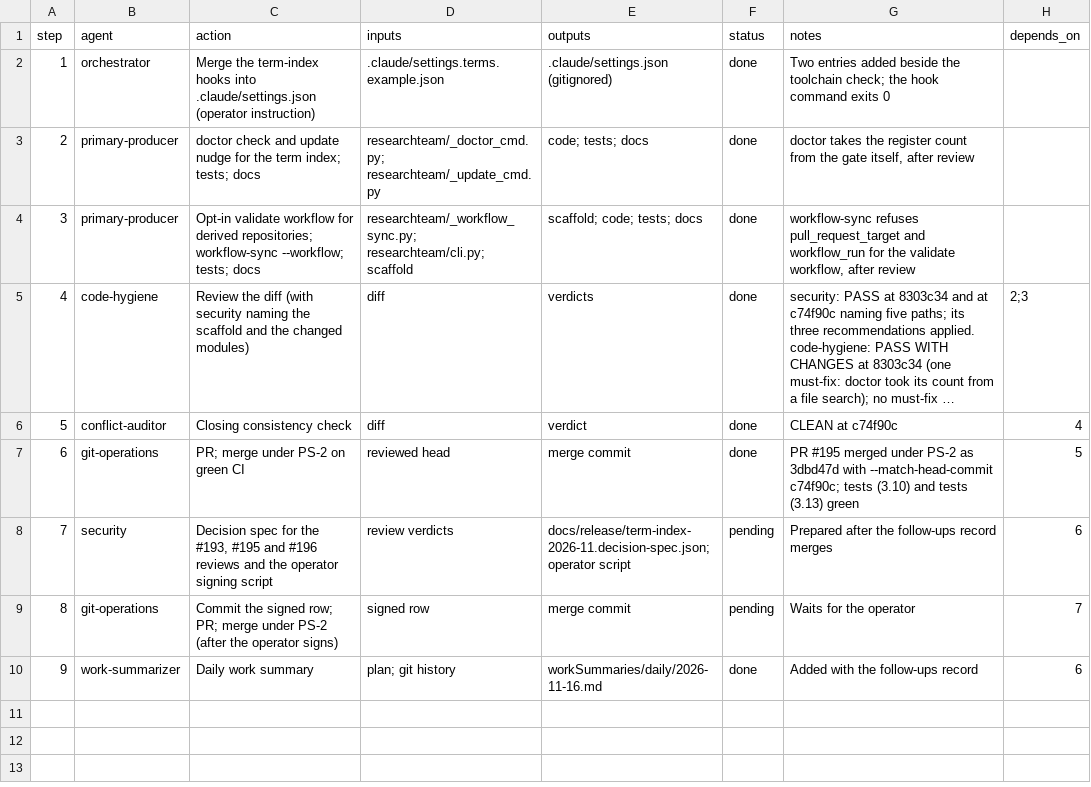
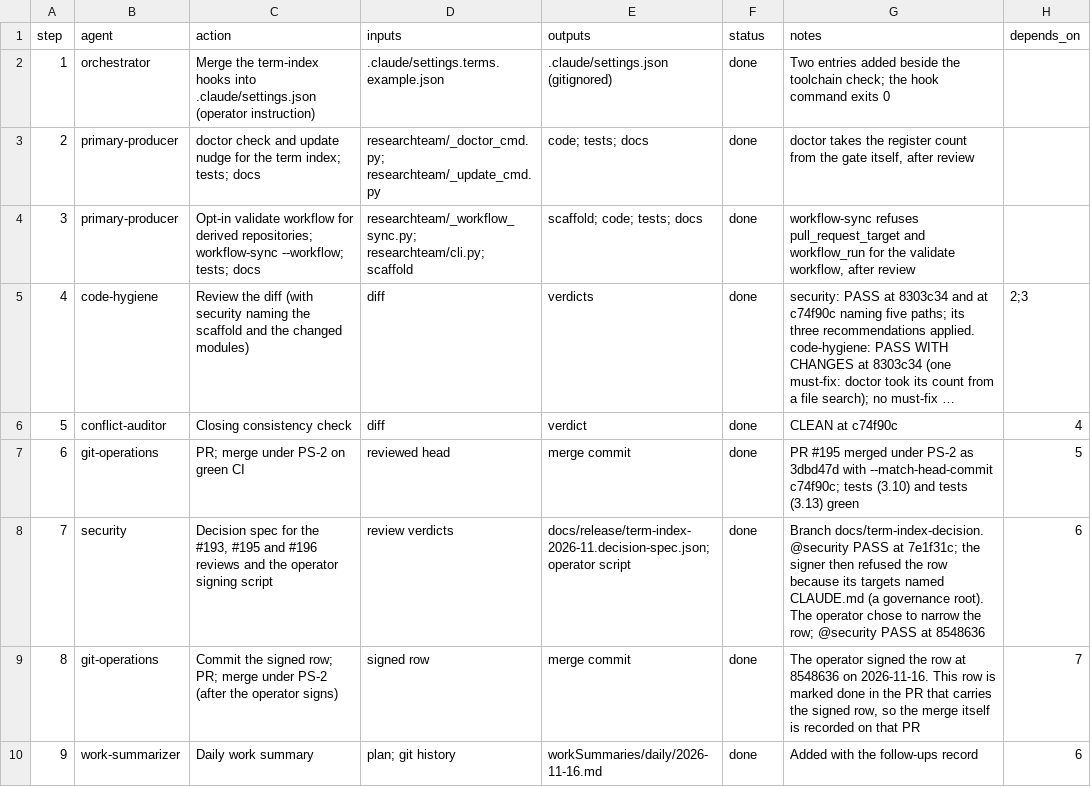
Before and after one commit to jlcatonjr/researchteam, a CSV file: references/plans/term-index-followups-2026-11-16.steps.csv, drawn as a sheet; long unchanged cells end in ….

```diff
--- a/references/plans/term-index-followups-2026-11-16.steps.csv
+++ b/references/plans/term-index-followups-2026-11-16.steps.csv
@@ -7,4 +7,4 @@ step,agent,action,inputs,outputs,status,notes,depends_on
 6,git-operations,PR; merge under PS-2 on green CI,reviewed head,merge commit,done,"PR #195 merged under PS-2 as 3dbd47d with --match-head-commit c74f90c; tests (3.10) and tests (3.13) green",5
-7,security,"Decision spec for the #193, #195 and #196 reviews and the operator signing script",review verdicts,docs/release/term-index-2026-11.decision-spec.json; operator script,pending,Prepared after the follow-ups record merges,6
-8,git-operations,Commit the signed row; PR; merge under PS-2 (after the operator signs),signed row,merge commit,pending,Waits for the operator,7
+7,security,"Decision spec for the #193, #195 and #196 reviews and the operator signing script",review verdicts,docs/release/term-index-2026-11.decision-spec.json; operator script,done,"Branch docs/term-index-decision. @security PASS at 7e1f31c; the signer then refused the row because its targets named CLAUDE.md (a governance root). The operator chose to narrow the row; @security PASS at 8548636",6
+8,git-operations,Commit the signed row; PR; merge under PS-2 (after the operator signs),signed row,merge commit,done,"The operator signed the row at 8548636 on 2026-11-16. This row is marked done in the PR that carries the signed row, so the merge itself is recorded on that PR",7
 9,work-summarizer,Daily work summary,plan; git history,workSummaries/daily/2026-11-16.md,done,Added with the follow-ups record,6
```
Also changed, not shown: .github/agents/references/security-decisions.log.csv, 2 other files.
